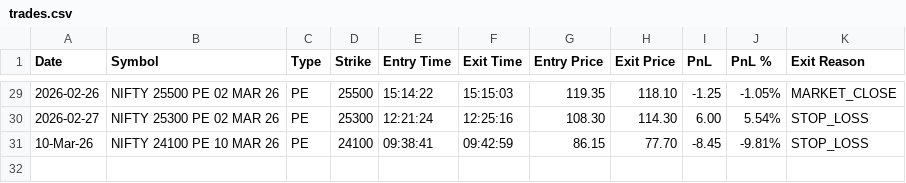
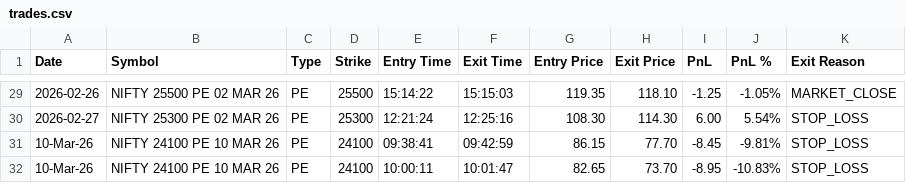
Before and after one commit to secondvalue/ORB, a CSV file: trades/trades.csv, drawn as a sheet; only a part is shown, gaps mark what is left out; the diff names each change by its address in the sheet, - before the commit and + after, or states it on an @@ line.

Commit message:
feat: Implement Nifty ORB strategy with updated dependencies, new GitHub Actions workflow, and refined gitignore rules, along with initial log and trade data.

```diff
--- a/trades/trades.csv
+++ b/trades/trades.csv
+row 32: 10-Mar-26 | NIFTY 24100 PE 10 MAR 26 | PE | 24100 | 10:00:11 | 10:01:47 | 82.65 | 73.70 | -8.95 | -10.83% | STOP_LOSS
```
Also changed, not shown: 1 other file.
